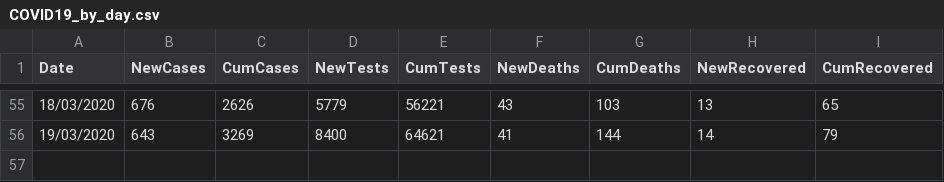
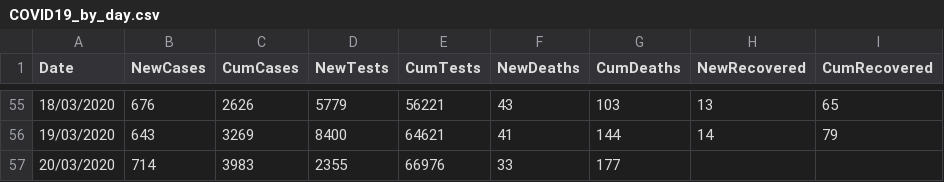
Before and after one commit to emmadoughty/Daily_COVID-19, a CSV file: Data/COVID19_by_day.csv, drawn as a sheet; only a part is shown, gaps mark what is left out.

```diff
--- a/Data/COVID19_by_day.csv
+++ b/Data/COVID19_by_day.csv
@@ -56 +56,2 @@
 19/03/2020,643,3269,8400,64621,41,144,14,79
+20/03/2020,714,3983,2355,66976,33,177,,
```
Also changed, not shown: 5 other files.
